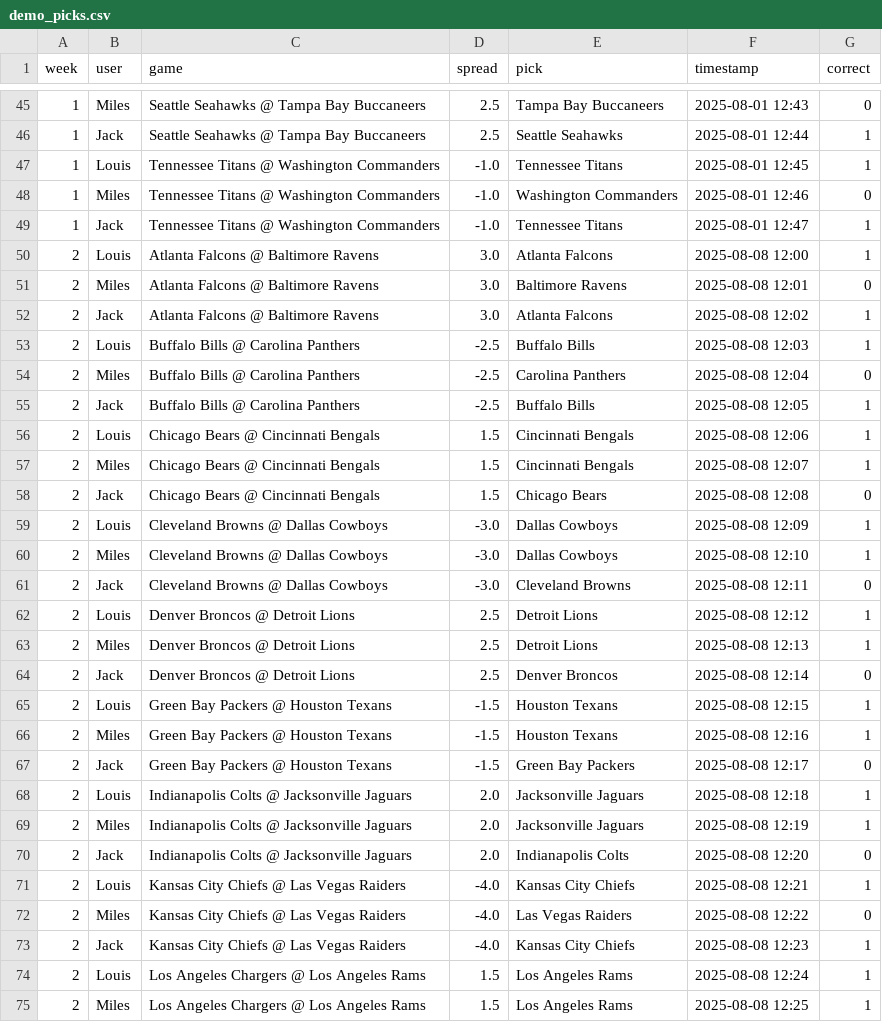
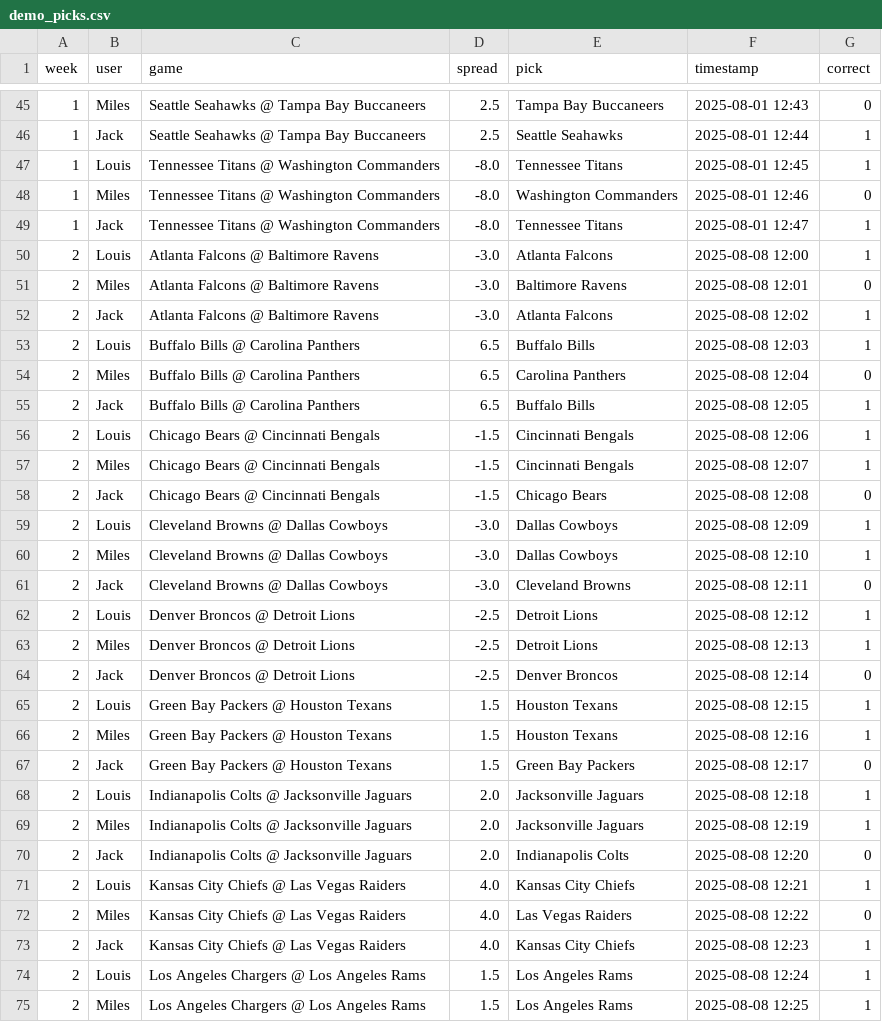
Before and after one commit to jackewings/NFL-Pickem-App, a CSV file: data/demo_picks.csv, drawn as a sheet; only a part is shown, gaps mark what is left out; the diff covers the shown part only.

Commit message:
Adjust UI and demo picks

```diff
--- a/data/demo_picks.csv
+++ b/data/demo_picks.csv
@@ -46,14 +46,14 @@ week,user,game,spread,pick,timestamp,correct
 1,Jack,Seattle Seahawks @ Tampa Bay Buccaneers,2.5,Seattle Seahawks,2025-08-01 12:44,1
-1,Louis,Tennessee Titans @ Washington Commanders,-1.0,Tennessee Titans,2025-08-01 12:45,1
-1,Miles,Tennessee Titans @ Washington Commanders,-1.0,Washington Commanders,2025-08-01 12:46,0
-1,Jack,Tennessee Titans @ Washington Commanders,-1.0,Tennessee Titans,2025-08-01 12:47,1
-2,Louis,Atlanta Falcons @ Baltimore Ravens,3.0,Atlanta Falcons,2025-08-08 12:00,1
-2,Miles,Atlanta Falcons @ Baltimore Ravens,3.0,Baltimore Ravens,2025-08-08 12:01,0
-2,Jack,Atlanta Falcons @ Baltimore Ravens,3.0,Atlanta Falcons,2025-08-08 12:02,1
-2,Louis,Buffalo Bills @ Carolina Panthers,-2.5,Buffalo Bills,2025-08-08 12:03,1
-2,Miles,Buffalo Bills @ Carolina Panthers,-2.5,Carolina Panthers,2025-08-08 12:04,0
-2,Jack,Buffalo Bills @ Carolina Panthers,-2.5,Buffalo Bills,2025-08-08 12:05,1
-2,Louis,Chicago Bears @ Cincinnati Bengals,1.5,Cincinnati Bengals,2025-08-08 12:06,1
-2,Miles,Chicago Bears @ Cincinnati Bengals,1.5,Cincinnati Bengals,2025-08-08 12:07,1
-2,Jack,Chicago Bears @ Cincinnati Bengals,1.5,Chicago Bears,2025-08-08 12:08,0
+1,Louis,Tennessee Titans @ Washington Commanders,-8.0,Tennessee Titans,2025-08-01 12:45,1
+1,Miles,Tennessee Titans @ Washington Commanders,-8.0,Washington Commanders,2025-08-01 12:46,0
+1,Jack,Tennessee Titans @ Washington Commanders,-8.0,Tennessee Titans,2025-08-01 12:47,1
+2,Louis,Atlanta Falcons @ Baltimore Ravens,-3.0,Atlanta Falcons,2025-08-08 12:00,1
+2,Miles,Atlanta Falcons @ Baltimore Ravens,-3.0,Baltimore Ravens,2025-08-08 12:01,0
+2,Jack,Atlanta Falcons @ Baltimore Ravens,-3.0,Atlanta Falcons,2025-08-08 12:02,1
+2,Louis,Buffalo Bills @ Carolina Panthers,6.5,Buffalo Bills,2025-08-08 12:03,1
+2,Miles,Buffalo Bills @ Carolina Panthers,6.5,Carolina Panthers,2025-08-08 12:04,0
+2,Jack,Buffalo Bills @ Carolina Panthers,6.5,Buffalo Bills,2025-08-08 12:05,1
+2,Louis,Chicago Bears @ Cincinnati Bengals,-1.5,Cincinnati Bengals,2025-08-08 12:06,1
+2,Miles,Chicago Bears @ Cincinnati Bengals,-1.5,Cincinnati Bengals,2025-08-08 12:07,1
+2,Jack,Chicago Bears @ Cincinnati Bengals,-1.5,Chicago Bears,2025-08-08 12:08,0
 2,Louis,Cleveland Browns @ Dallas Cowboys,-3.0,Dallas Cowboys,2025-08-08 12:09,1
@@ -61,8 +61,8 @@ week,user,game,spread,pick,timestamp,correct
 2,Jack,Cleveland Browns @ Dallas Cowboys,-3.0,Cleveland Browns,2025-08-08 12:11,0
-2,Louis,Denver Broncos @ Detroit Lions,2.5,Detroit Lions,2025-08-08 12:12,1
-2,Miles,Denver Broncos @ Detroit Lions,2.5,Detroit Lions,2025-08-08 12:13,1
-2,Jack,Denver Broncos @ Detroit Lions,2.5,Denver Broncos,2025-08-08 12:14,0
-2,Louis,Green Bay Packers @ Houston Texans,-1.5,Houston Texans,2025-08-08 12:15,1
-2,Miles,Green Bay Packers @ Houston Texans,-1.5,Houston Texans,2025-08-08 12:16,1
-2,Jack,Green Bay Packers @ Houston Texans,-1.5,Green Bay Packers,2025-08-08 12:17,0
+2,Louis,Denver Broncos @ Detroit Lions,-2.5,Detroit Lions,2025-08-08 12:12,1
+2,Miles,Denver Broncos @ Detroit Lions,-2.5,Detroit Lions,2025-08-08 12:13,1
+2,Jack,Denver Broncos @ Detroit Lions,-2.5,Denver Broncos,2025-08-08 12:14,0
+2,Louis,Green Bay Packers @ Houston Texans,1.5,Houston Texans,2025-08-08 12:15,1
+2,Miles,Green Bay Packers @ Houston Texans,1.5,Houston Texans,2025-08-08 12:16,1
+2,Jack,Green Bay Packers @ Houston Texans,1.5,Green Bay Packers,2025-08-08 12:17,0
 2,Louis,Indianapolis Colts @ Jacksonville Jaguars,2.0,Jacksonville Jaguars,2025-08-08 12:18,1
@@ -70,5 +70,5 @@ week,user,game,spread,pick,timestamp,correct
 2,Jack,Indianapolis Colts @ Jacksonville Jaguars,2.0,Indianapolis Colts,2025-08-08 12:20,0
-2,Louis,Kansas City Chiefs @ Las Vegas Raiders,-4.0,Kansas City Chiefs,2025-08-08 12:21,1
-2,Miles,Kansas City Chiefs @ Las Vegas Raiders,-4.0,Las Vegas Raiders,2025-08-08 12:22,0
-2,Jack,Kansas City Chiefs @ Las Vegas Raiders,-4.0,Kansas City Chiefs,2025-08-08 12:23,1
+2,Louis,Kansas City Chiefs @ Las Vegas Raiders,4.0,Kansas City Chiefs,2025-08-08 12:21,1
+2,Miles,Kansas City Chiefs @ Las Vegas Raiders,4.0,Las Vegas Raiders,2025-08-08 12:22,0
+2,Jack,Kansas City Chiefs @ Las Vegas Raiders,4.0,Kansas City Chiefs,2025-08-08 12:23,1
 2,Louis,Los Angeles Chargers @ Los Angeles Rams,1.5,Los Angeles Rams,2025-08-08 12:24,1
```
Also changed, not shown: 51 edited cells elsewhere in this file, data/demo_make_picks.csv, 1 other file.
